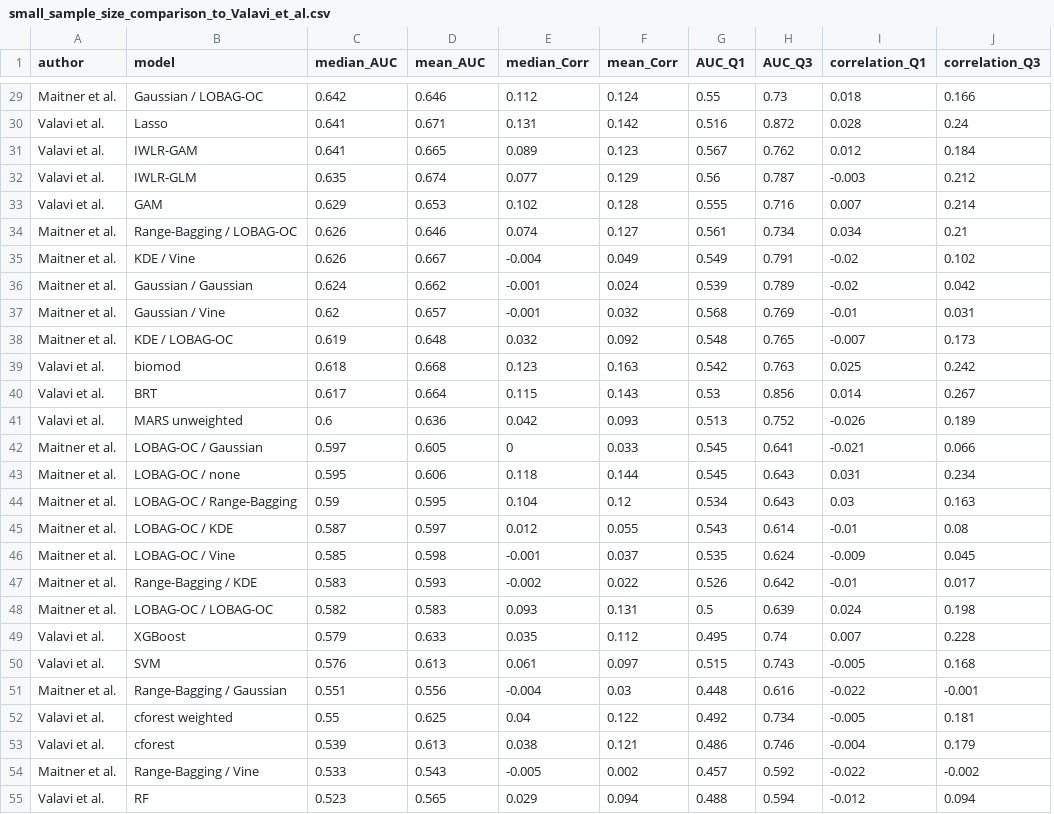
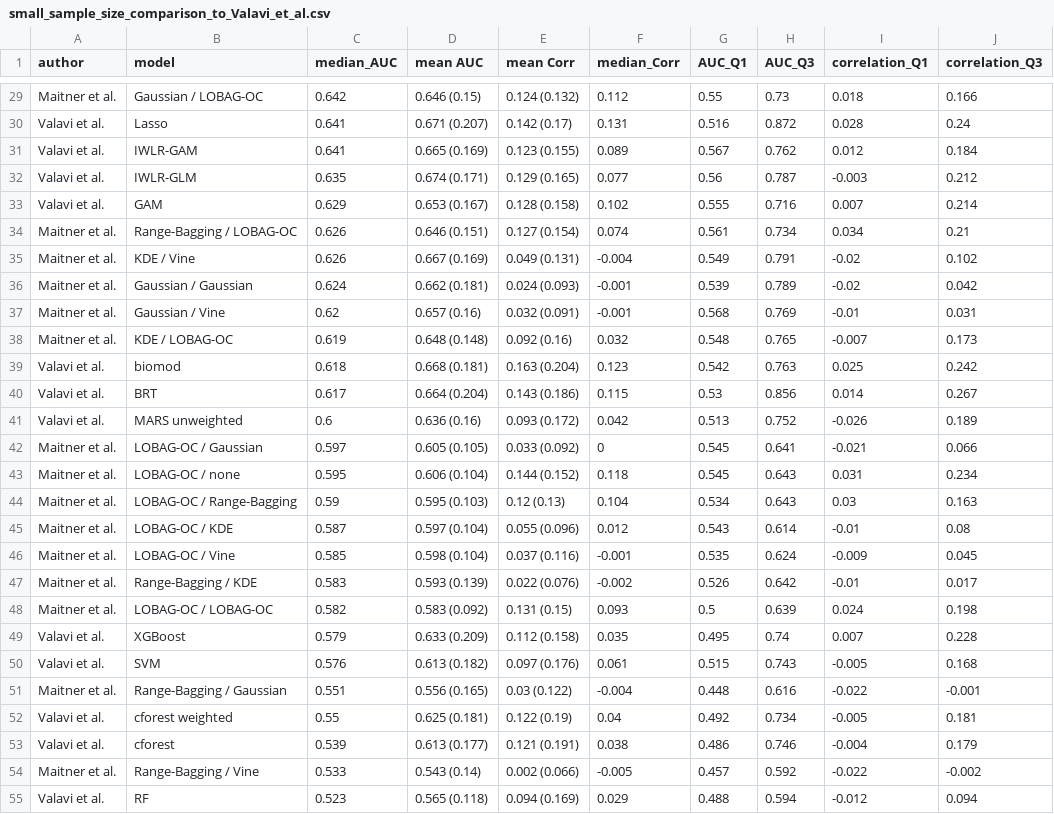
Before and after one commit to bmaitner/small_sample_size_sdms, a CSV file: tables/small_sample_size_comparison_to_Valavi_et_al.csv, drawn as a sheet; only a part is shown, gaps mark what is left out; removed rows and columns are numbered as before the commit, all else as after; the diff covers the shown part only; the diff names each change by its address in the sheet, - before the commit and + after, or states it on an @@ line.

```diff
--- a/tables/small_sample_size_comparison_to_Valavi_et_al.csv
+++ b/tables/small_sample_size_comparison_to_Valavi_et_al.csv
+column E (mean Corr), rows 29-55: 0.124 (0.132) | 0.142 (0.17) | 0.123 (0.155) | 0.129 (0.165) | 0.128 (0.158) | 0.127 (0.154) | 0.049 (0.131) | 0.024 (0.093) | 0.032 (0.091) | 0.092 (0.16) | 0.163 (0.204) | 0.143 (0.186) | 0.093 (0.172) | 0.033 (0.092) | 0.144 (0.152) | 0.12 (0.13) | 0.055 (0.096) | 0.037 (0.116) | 0.022 (0.076) | 0.131 (0.15) | 0.112 (0.158) | 0.097 (0.176) | 0.03 (0.122) | 0.122 (0.19) | 0.121 (0.191) | 0.002 (0.066) | 0.094 (0.169)
-column F (mean_Corr), rows 29-55: 0.124 | 0.142 | 0.123 | 0.129 | 0.128 | 0.127 | 0.049 | 0.024 | 0.032 | 0.092 | 0.163 | 0.143 | 0.093 | 0.033 | 0.144 | 0.12 | 0.055 | 0.037 | 0.022 | 0.131 | 0.112 | 0.097 | 0.03 | 0.122 | 0.121 | 0.002 | 0.094
-D1: mean_AUC
+D1: mean AUC
-D29 (mean AUC): 0.646
+D29 (mean AUC): 0.646 (0.15)
-D30 (mean AUC): 0.671
+D30 (mean AUC): 0.671 (0.207)
-D31 (mean AUC): 0.665
+D31 (mean AUC): 0.665 (0.169)
-D32 (mean AUC): 0.674
+D32 (mean AUC): 0.674 (0.171)
-D33 (mean AUC): 0.653
+D33 (mean AUC): 0.653 (0.167)
-D34 (mean AUC): 0.646
+D34 (mean AUC): 0.646 (0.151)
-D35 (mean AUC): 0.667
+D35 (mean AUC): 0.667 (0.169)
-D36 (mean AUC): 0.662
+D36 (mean AUC): 0.662 (0.181)
-D37 (mean AUC): 0.657
+D37 (mean AUC): 0.657 (0.16)
-D38 (mean AUC): 0.648
+D38 (mean AUC): 0.648 (0.148)
-D39 (mean AUC): 0.668
+D39 (mean AUC): 0.668 (0.181)
-D40 (mean AUC): 0.664
+D40 (mean AUC): 0.664 (0.204)
-D41 (mean AUC): 0.636
+D41 (mean AUC): 0.636 (0.16)
-D42 (mean AUC): 0.605
+D42 (mean AUC): 0.605 (0.105)
-D43 (mean AUC): 0.606
+D43 (mean AUC): 0.606 (0.104)
-D44 (mean AUC): 0.595
+D44 (mean AUC): 0.595 (0.103)
-D45 (mean AUC): 0.597
+D45 (mean AUC): 0.597 (0.104)
-D46 (mean AUC): 0.598
+D46 (mean AUC): 0.598 (0.104)
-D47 (mean AUC): 0.593
+D47 (mean AUC): 0.593 (0.139)
-D48 (mean AUC): 0.583
+D48 (mean AUC): 0.583 (0.092)
-D49 (mean AUC): 0.633
+D49 (mean AUC): 0.633 (0.209)
-D50 (mean AUC): 0.613
+D50 (mean AUC): 0.613 (0.182)
-D51 (mean AUC): 0.556
+D51 (mean AUC): 0.556 (0.165)
-D52 (mean AUC): 0.625
+D52 (mean AUC): 0.625 (0.181)
-D53 (mean AUC): 0.613
+D53 (mean AUC): 0.613 (0.177)
-D54 (mean AUC): 0.543
+D54 (mean AUC): 0.543 (0.14)
-D55 (mean AUC): 0.565
+D55 (mean AUC): 0.565 (0.118)
```
Also changed, not shown: 27 edited cells elsewhere in this file, tables/Table1.csv, tables/Table2.csv, 3 other files.
